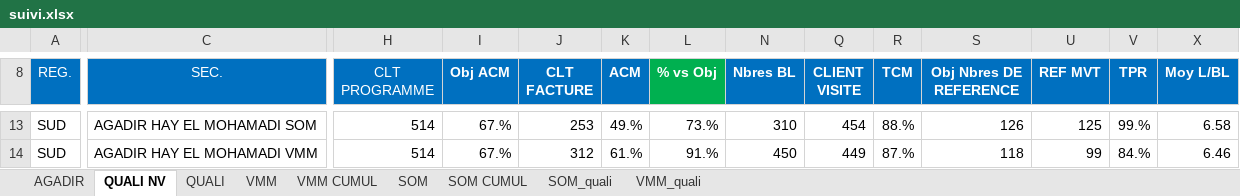
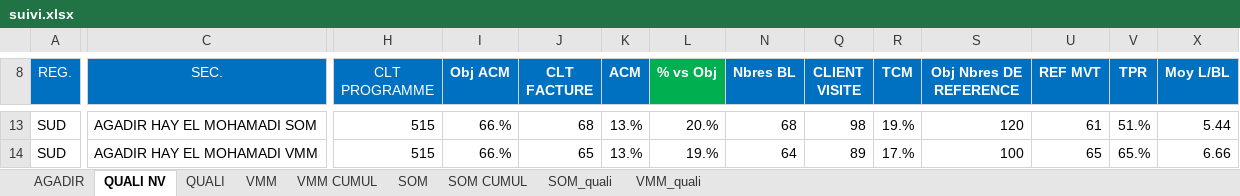
Before and after one commit to guostonline/total_suivi_bot, an Excel workbook: excel/suivi.xlsx, sheet QUALI NV, drawn as a sheet; only a part is shown, gaps mark what is left out; values as stored, in another font and other column widths than the file's, no borders; conditional formats not drawn; the diff covers the shown part only; the diff names each change by its address in the sheet, - before the commit and + after, or states it on an @@ line.

```diff
--- a/excel/suivi.xlsx (sheet QUALI NV)
+++ b/excel/suivi.xlsx (sheet QUALI NV)
-H13:H14 (CLT PROGRAMME): 514
+H13:H14 (CLT PROGRAMME): 515
-I13:I14 (Obj ACM): 67.%
+I13:I14 (Obj ACM): 66.%
-J13 (CLT FACTURE): 253
+J13 (CLT FACTURE): 68
-K13 (ACM): 49.%
+K13 (ACM): 13.%
-L13 (% vs Obj): 73.%
+L13 (% vs Obj): 20.%
-N13 (Nbres BL): 310
+N13 (Nbres BL): 68
-Q13 (CLIENT VISITE): 454
+Q13 (CLIENT VISITE): 98
-R13 (TCM): 88.%
+R13 (TCM): 19.%
-S13 (Obj Nbres DE REFERENCE): 126
+S13 (Obj Nbres DE REFERENCE): 120
-U13 (REF MVT): 125
+U13 (REF MVT): 61
-V13 (TPR): 99.%
+V13 (TPR): 51.%
-X13 (Moy L/BL): 6.58
+X13 (Moy L/BL): 5.44
-J14 (CLT FACTURE): 312
+J14 (CLT FACTURE): 65
-K14 (ACM): 61.%
+K14 (ACM): 13.%
-L14 (% vs Obj): 91.%
+L14 (% vs Obj): 19.%
-N14 (Nbres BL): 450
+N14 (Nbres BL): 64
-Q14 (CLIENT VISITE): 449
+Q14 (CLIENT VISITE): 89
-R14 (TCM): 87.%
+R14 (TCM): 17.%
-S14 (Obj Nbres DE REFERENCE): 118
+S14 (Obj Nbres DE REFERENCE): 100
-U14 (REF MVT): 99
+U14 (REF MVT): 65
-V14 (TPR): 84.%
+V14 (TPR): 65.%
-X14 (Moy L/BL): 6.46
+X14 (Moy L/BL): 6.66
```
Also changed, not shown: 326 edited cells elsewhere in this sheet, sheet AGADIR, sheet VMM, sheet VMM CUMUL, sheet SOM, sheet SOM CUMUL, sheet SOM_quali, 1 more sheet, hidden cells, charts or pictures, 13 other files.
